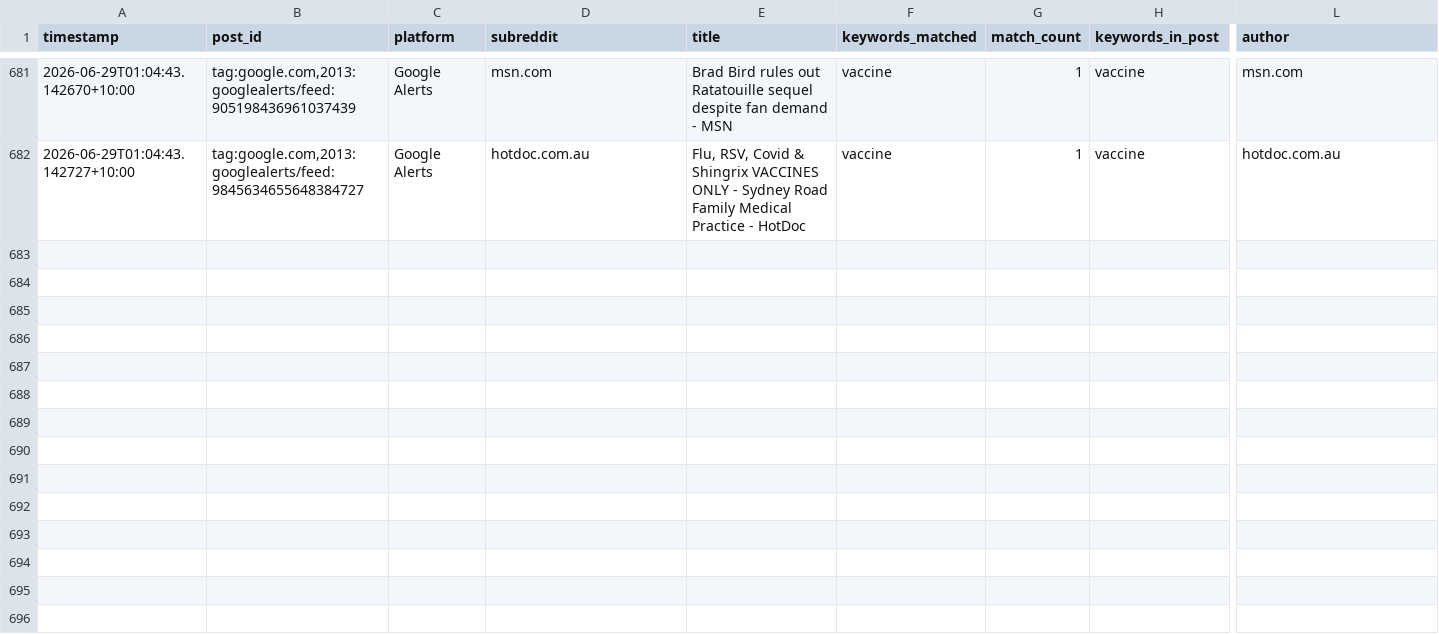
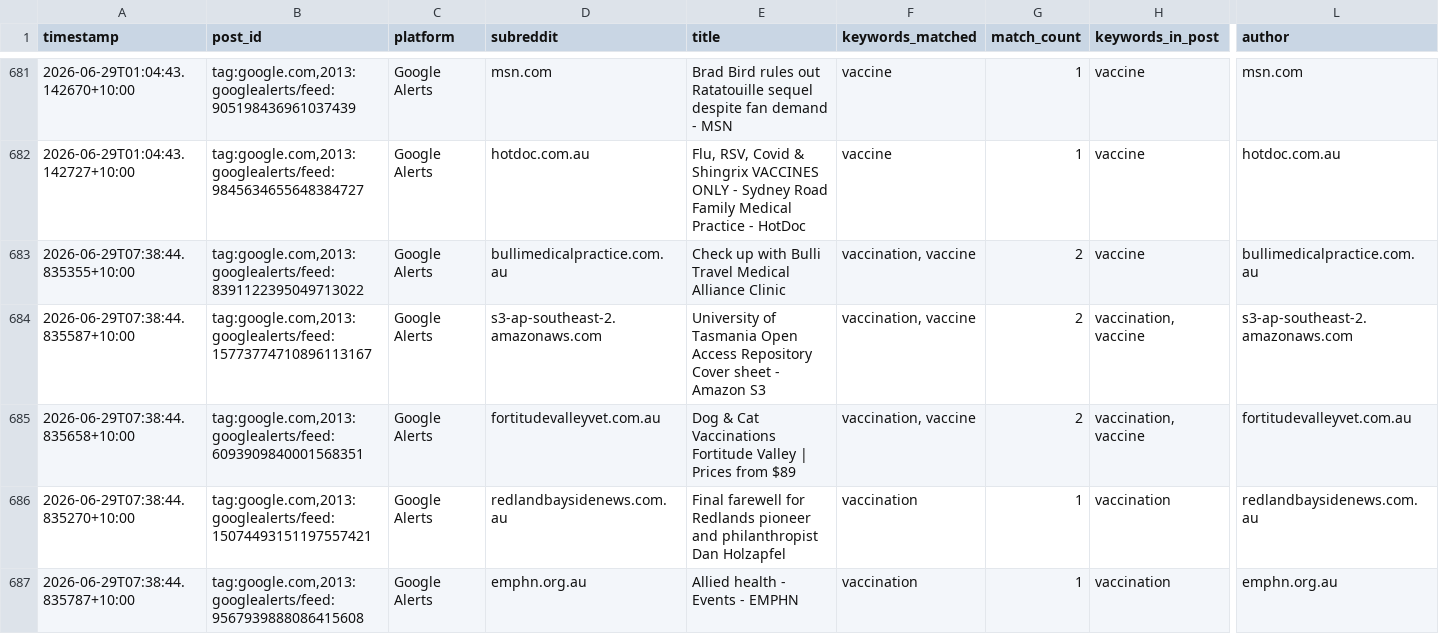
Before and after one commit to EP04/disinformation-tracker, a CSV file: google_alerts_results_all.csv, drawn as a sheet; only a part is shown, gaps mark what is left out; rows hold the shown columns only; the diff names each change by its address in the sheet, - before the commit and + after, or states it on an @@ line.

```diff
--- a/google_alerts_results_all.csv
+++ b/google_alerts_results_all.csv
+row 683: 2026-06-29T07:38:44.835355+10:00 | tag:google.com,2013:googlealerts/feed:8391122395049713022 | Google Alerts | bullimedicalpractice.com.au | Check up with Bulli Travel Medical Alliance Clinic | vaccination, vaccine | 2 | vaccine | bullimedicalpractice.com.au
+row 684: 2026-06-29T07:38:44.835587+10:00 | tag:google.com,2013:googlealerts/feed:15773774710896113167 | Google Alerts | s3-ap-southeast-2.amazonaws.com | University of Tasmania Open Access Repository Cover sheet - Amazon S3 | vaccination, vaccine | 2 | vaccination, vaccine | s3-ap-southeast-2.amazonaws.com
+row 685: 2026-06-29T07:38:44.835658+10:00 | tag:google.com,2013:googlealerts/feed:6093909840001568351 | Google Alerts | fortitudevalleyvet.com.au | Dog & Cat Vaccinations Fortitude Valley | Prices from $89 | vaccination, vaccine | 2 | vaccination, vaccine | fortitudevalleyvet.com.au
+row 686: 2026-06-29T07:38:44.835270+10:00 | tag:google.com,2013:googlealerts/feed:15074493151197557421 | Google Alerts | redlandbaysidenews.com.au | Final farewell for Redlands pioneer and philanthropist Dan Holzapfel | vaccination | 1 | vaccination | redlandbaysidenews.com.au
+row 687: 2026-06-29T07:38:44.835787+10:00 | tag:google.com,2013:googlealerts/feed:9567939888086415608 | Google Alerts | emphn.org.au | Allied health - Events - EMPHN | vaccination | 1 | vaccination | emphn.org.au
```
Also changed, not shown: 1 other file.
